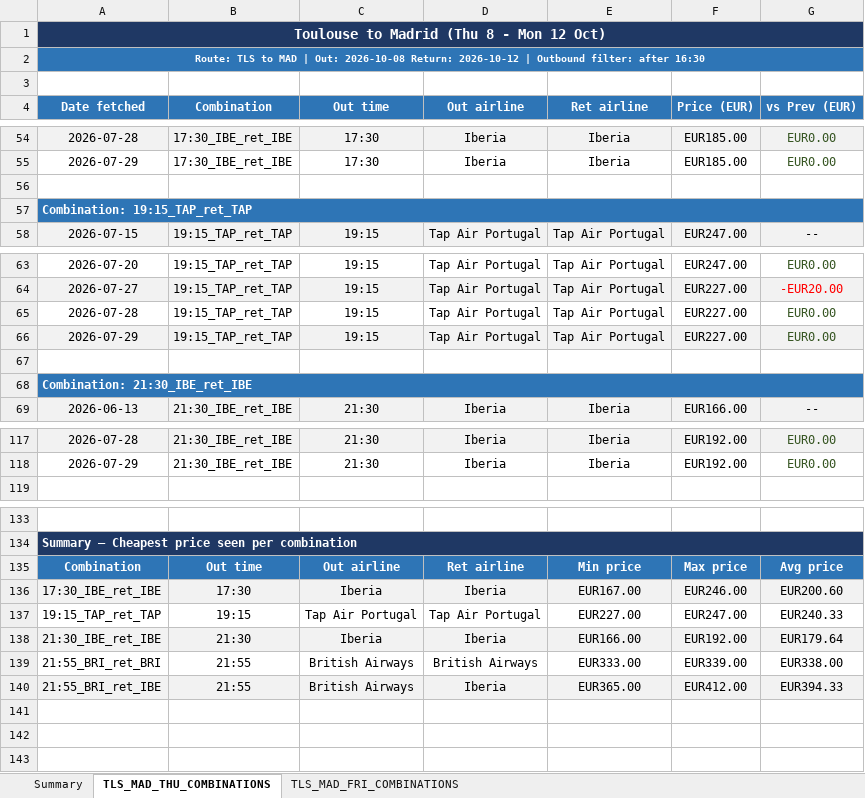
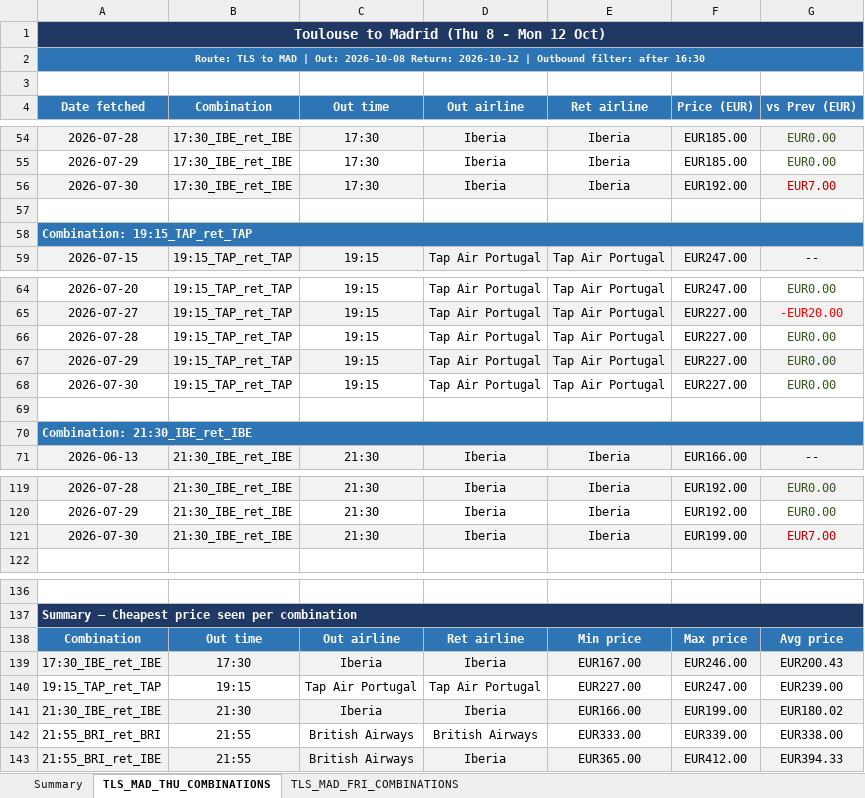
Before and after one commit to DrWu22/flight-tracker, an Excel workbook: flight_prices.xlsx, sheet TLS_MAD_THU_COMBINATIONS, drawn as a sheet; only a part is shown, gaps mark what is left out; values as stored, in another font and other column widths than the file's, no borders; addresses are those after the commit; the diff names each change by its address in the sheet, - before the commit and + after, or states it on an @@ line.

```diff
--- a/flight_prices.xlsx (sheet TLS_MAD_THU_COMBINATIONS)
+++ b/flight_prices.xlsx (sheet TLS_MAD_THU_COMBINATIONS)
+row 56: 2026-07-30 | 17:30_IBE_ret_IBE | 17:30 | Iberia | Iberia | EUR192.00 | EUR7.00
+row 68: 2026-07-30 | 19:15_TAP_ret_TAP | 19:15 | Tap Air Portugal | Tap Air Portugal | EUR227.00 | EUR0.00
+row 121: 2026-07-30 | 21:30_IBE_ret_IBE | 21:30 | Iberia | Iberia | EUR199.00 | EUR7.00
-G139 (vs Prev (EUR)): EUR200.60
+G139 (vs Prev (EUR)): EUR200.43
-G140 (vs Prev (EUR)): EUR240.33
+G140 (vs Prev (EUR)): EUR239.00
-F141 (Price (EUR)): EUR192.00
+F141 (Price (EUR)): EUR199.00
-G141 (vs Prev (EUR)): EUR179.64
+G141 (vs Prev (EUR)): EUR180.02
```
Also changed, not shown: sheet TLS_MAD_FRI_COMBINATIONS, sheet Summary, 2 other files.
